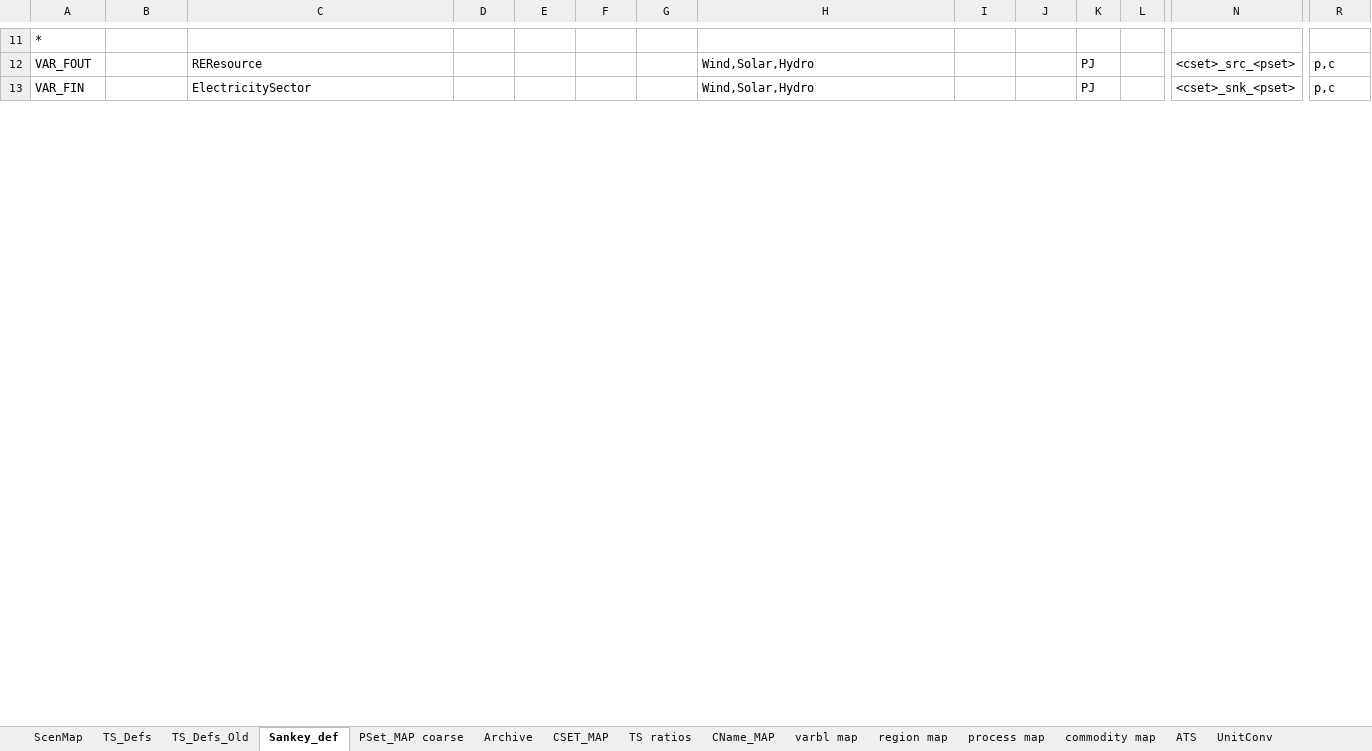
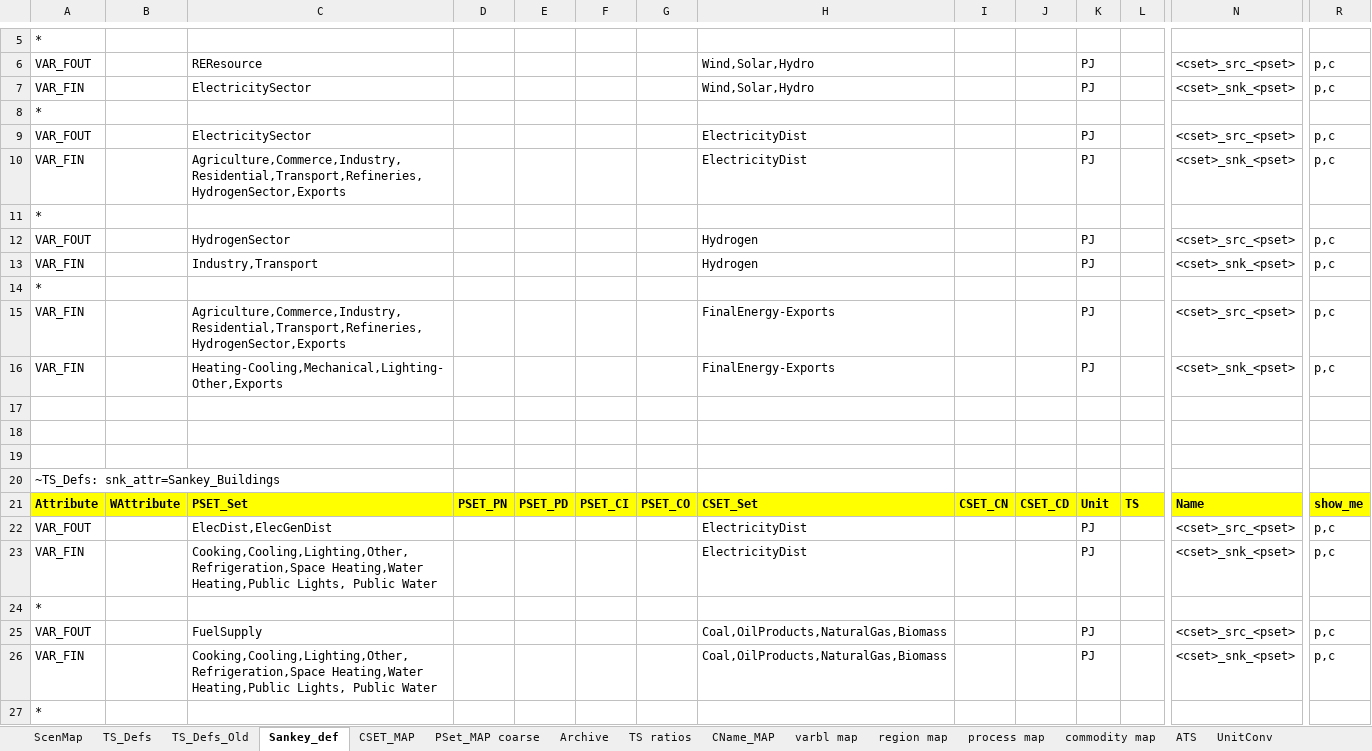
Before and after one commit to brunomerven/SATIMGE_Veda, an Excel workbook: LMADefs-SATIMGE.xlsx, sheet Sankey_def, drawn as a sheet; only a part is shown, gaps mark what is left out; values as stored, in another font and other column widths than the file's, no borders; rows hold the shown columns only; the diff covers the shown part only; the diff names each change by its address in the sheet, - before the commit and + after, or states it on an @@ line.

Commit message:
Refinements made to Sankeys

```diff
--- a/LMADefs-SATIMGE.xlsx (sheet Sankey_def)
+++ b/LMADefs-SATIMGE.xlsx (sheet Sankey_def)
@@ sheet tab order changed: ScenMap | TS_Defs | TS_Defs_Old | Sankey_def | CSET_MAP | PSet_MAP coarse | Archive | TS ratios | CName_MAP | varbl map | region map | process map | commodity map | ATS | UnitConv @@
@@ row 5 moved to row 8: * @@
@@ row 3 moved to row 9: VAR_FOUT @@
+row 10: VAR_FIN |  | Agriculture,Commerce,Industry,Residential,Transport,Refineries,HydrogenSector,Exports |  |  |  |  | ElectricityDist |  |  | PJ |  | <cset>_snk_<pset> | p,c
@@ row 8 moved to row 11: * @@
@@ row 6 moved to row 12: VAR_FOUT @@
@@ row 7 moved to row 13: VAR_FIN @@
@@ row 23 moved to row 14: * @@
+row 15: VAR_FIN |  | Agriculture,Commerce,Industry,Residential,Transport,Refineries,HydrogenSector,Exports |  |  |  |  | FinalEnergy-Exports |  |  | PJ |  | <cset>_src_<pset> | p,c
+row 16: VAR_FIN |  | Heating-Cooling,Mechanical,Lighting-Other,Exports |  |  |  |  | FinalEnergy-Exports |  |  | PJ |  | <cset>_snk_<pset> | p,c
+row 17: (empty)
+row 18: (empty)
+row 19: (empty)
+row 20: ~TS_Defs: snk_attr=Sankey_Buildings
@@ row 20 moved to row 21: Attribute @@
+row 22: VAR_FOUT |  | ElecDist,ElecGenDist |  |  |  |  | ElectricityDist |  |  | PJ |  | <cset>_src_<pset> | p,c
+row 23: VAR_FIN |  | Cooking,Cooling,Lighting,Other,Refrigeration,Space Heating,Water Heating,Public Lights, Public Water |  |  |  |  | ElectricityDist |  |  | PJ |  | <cset>_snk_<pset> | p,c
@@ row 26 moved to row 24: * @@
+row 25: VAR_FOUT |  | FuelSupply |  |  |  |  | Coal,OilProducts,NaturalGas,Biomass |  |  | PJ |  | <cset>_src_<pset> | p,c
+row 26: VAR_FIN |  | Cooking,Cooling,Lighting,Other,Refrigeration,Space Heating,Water Heating,Public Lights, Public Water |  |  |  |  | Coal,OilProducts,NaturalGas,Biomass |  |  | PJ |  | <cset>_snk_<pset> | p,c
@@ row 35 moved to row 27: * @@
```
Also changed, not shown: 126 added rows, 25 removed rows, 5 moved rows and 15 edited cells elsewhere in this sheet, sheet PSet_MAP coarse, sheet CSET_MAP, sheet commodity map, sheet process map, formulas that keep their value, Sets-SATIMGE.xlsx.
